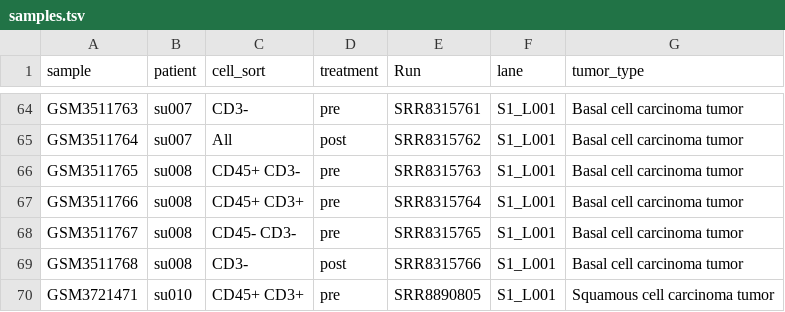
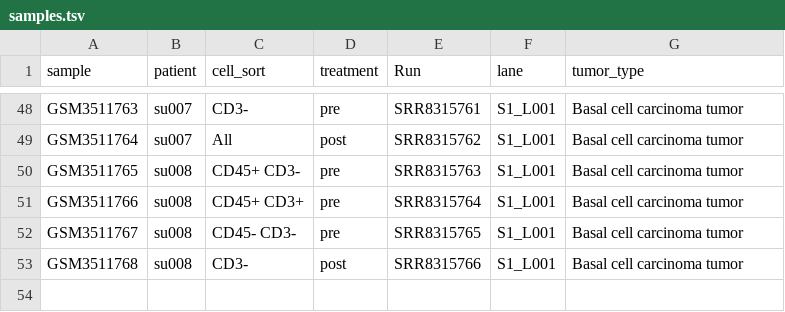
Before and after one commit to ruppinlab/CSI-Microbes-identification, a TSV file: Yost2019/data/samples.tsv, drawn as a sheet; only a part is shown, gaps mark what is left out; the diff covers the shown part only; the diff names each change by its address in the sheet, - before the commit and + after, or states it on an @@ line.

```diff
--- a/Yost2019/data/samples.tsv
+++ b/Yost2019/data/samples.tsv
-row 70: GSM3721471 | su010 | CD45+ CD3+ | pre | SRR8890805 | S1_L001 | Squamous cell carcinoma tumor
```
Also changed, not shown: 16 removed rows and 1 edited cell elsewhere in this file, 1 other file.
